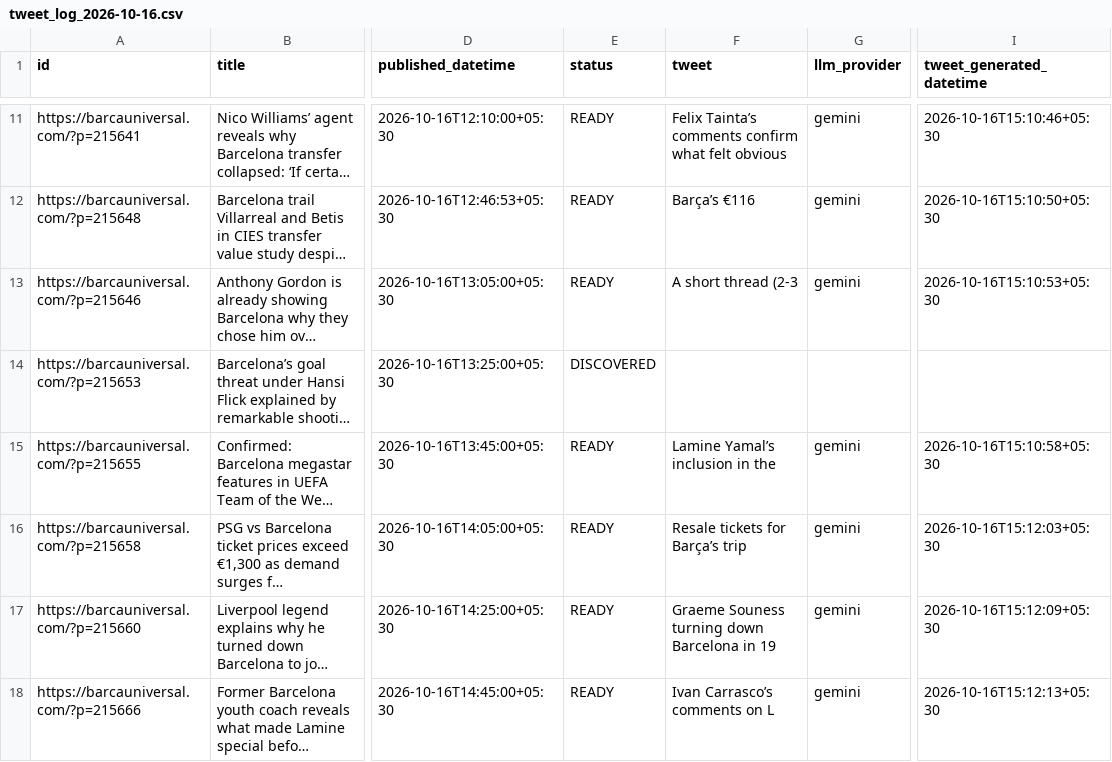
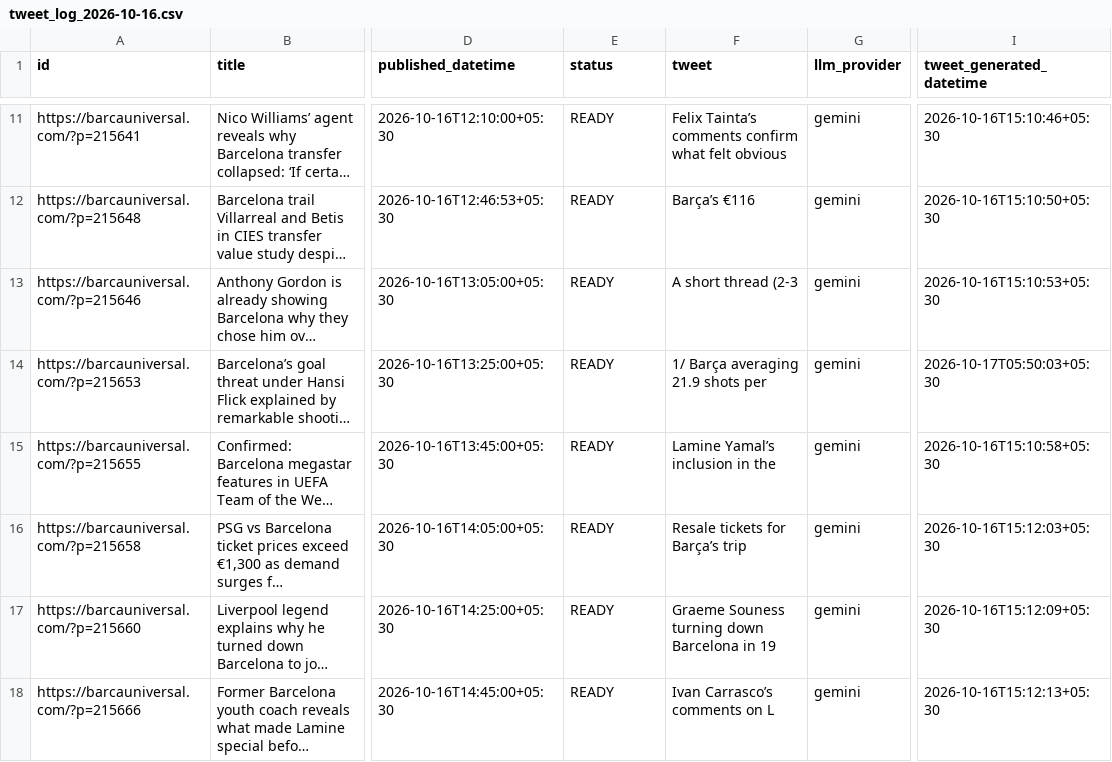
Before and after one commit to dinesh-kanakaraj/Kestrel, a CSV file: logs/tweet_log_2026-10-16.csv, drawn as a sheet; only a part is shown, gaps mark what is left out; long unchanged cells end in …; the diff names each change by its address in the sheet, - before the commit and + after, or states it on an @@ line.

Commit message:
state: generated tweets run 38985840518

```diff
--- a/logs/tweet_log_2026-10-16.csv
+++ b/logs/tweet_log_2026-10-16.csv
-E14 (status): DISCOVERED
+E14 (status): READY
-F14 (tweet): (empty)
+F14 (tweet): 1/ Barça averaging 21.9 shots per
-G14 (llm_provider): (empty)
+G14 (llm_provider): gemini
-I14 (tweet_generated_datetime): (empty)
+I14 (tweet_generated_datetime): 2026-10-17T05:50:03+05:30
```
